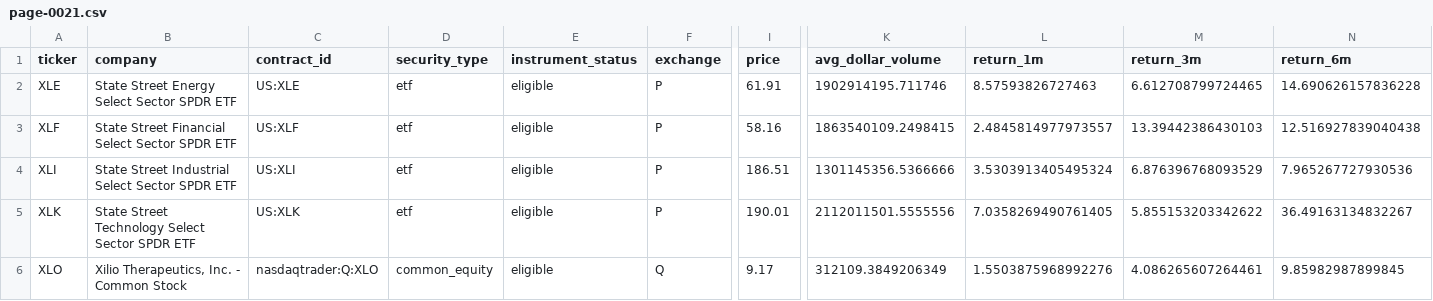
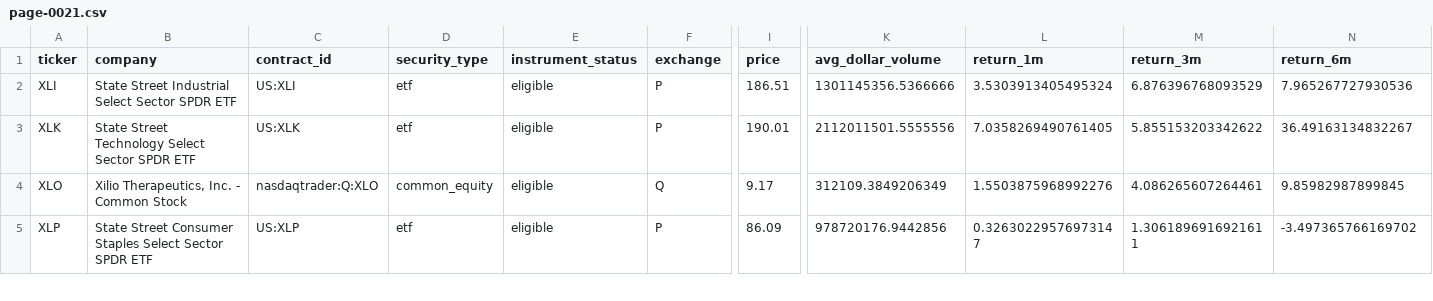
Before and after one commit to chelovekodessa/qrgf-market-data, a CSV file: data/l1/latest/pages/page-0021.csv, drawn as a sheet; only a part is shown, gaps mark what is left out; the shorter side is filled out with more unchanged rows; rows hold the shown columns only; the diff names each change by its address in the sheet, - before the commit and + after, or states it on an @@ line.

```diff
--- a/data/l1/latest/pages/page-0021.csv
+++ b/data/l1/latest/pages/page-0021.csv
-row 2: XLE | State Street Energy Select Sector SPDR ETF | US:XLE | etf | eligible | P | 61.91 | 1902914195.711746 | 8.57593826727463 | 6.612708799724465 | 14.690626157836228
-row 3: XLF | State Street Financial Select Sector SPDR ETF | US:XLF | etf | eligible | P | 58.16 | 1863540109.2498415 | 2.4845814977973557 | 13.39442386430103 | 12.516927839040438
```
Also changed, not shown: data/l1/latest/pages/page-0011.csv, data/l1/latest/pages/page-0016.csv, 20 other files.
